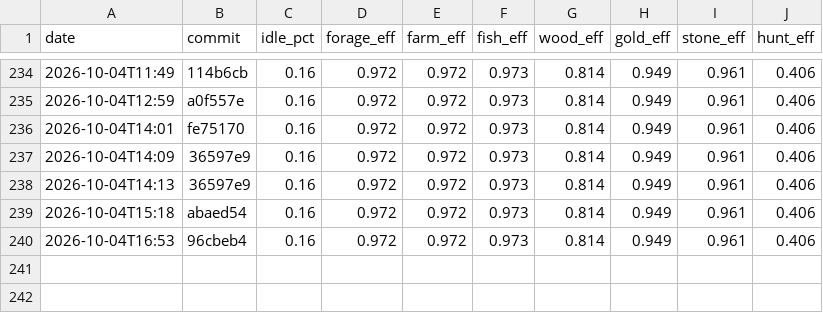
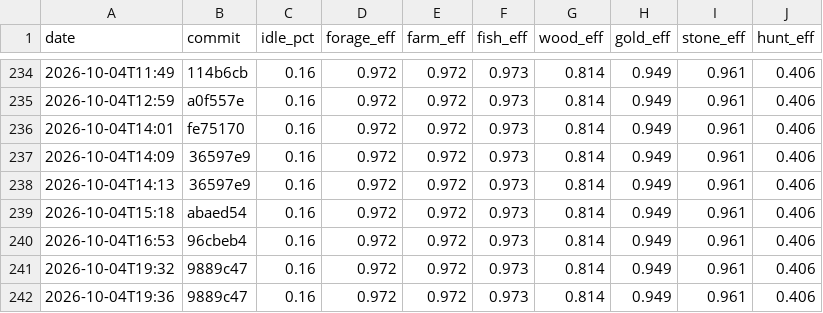
Before and after one commit to DigiMonk73/Empires, a CSV file: docs/metrics/econ.csv, drawn as a sheet; only a part is shown, gaps mark what is left out; the diff names each change by its address in the sheet, - before the commit and + after, or states it on an @@ line.

```diff
--- a/docs/metrics/econ.csv
+++ b/docs/metrics/econ.csv
+row 241: 2026-10-04T19:32 | 9889c47 | 0.16 | 0.972 | 0.972 | 0.973 | 0.814 | 0.949 | 0.961 | 0.406
+row 242: 2026-10-04T19:36 | 9889c47 | 0.16 | 0.972 | 0.972 | 0.973 | 0.814 | 0.949 | 0.961 | 0.406
```
Also changed, not shown: docs/metrics/ai.csv, docs/metrics/battle.csv, 8 other files.
